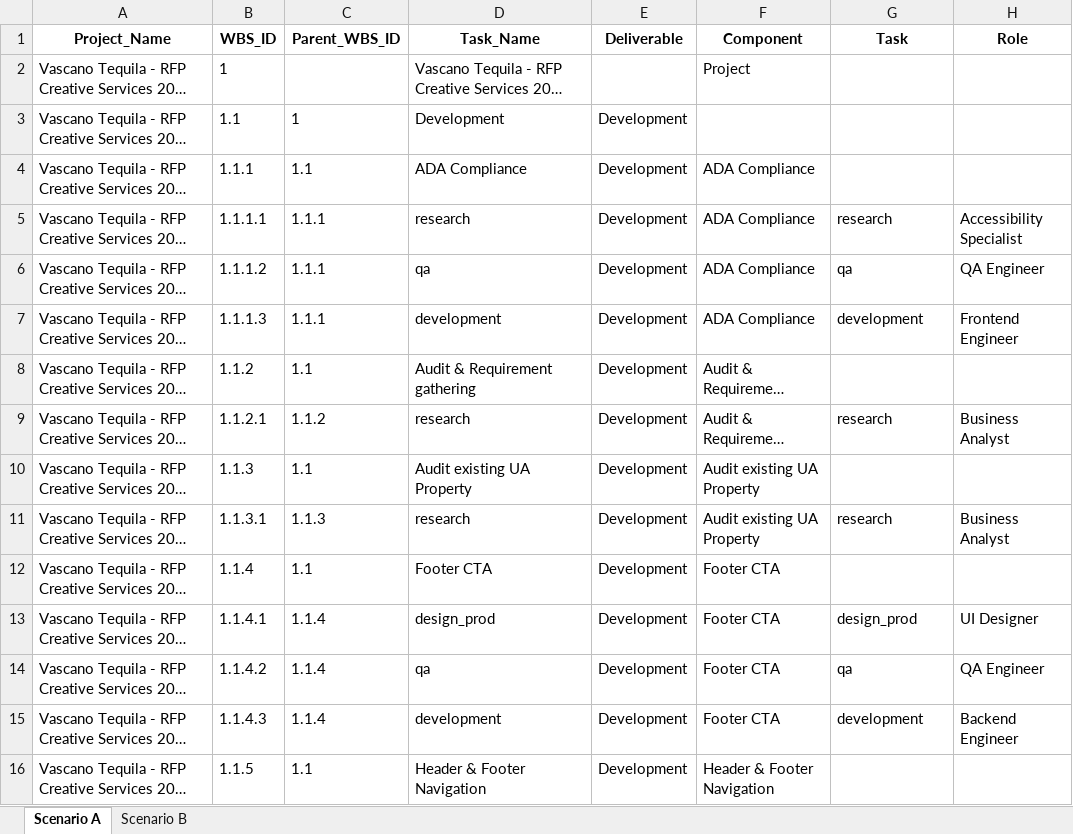
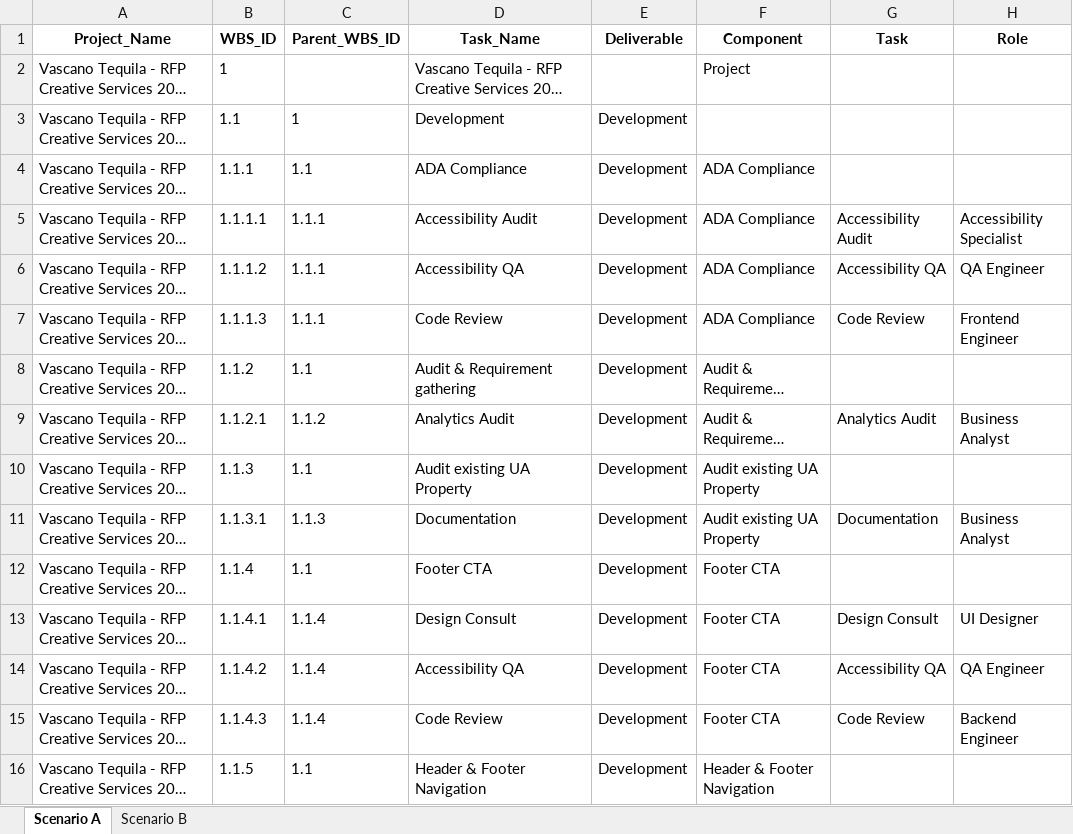
Before and after one commit to The-Charles-Group/Project-Builder-TCG, an Excel workbook: Vascano Tequila - RFP Creative Services 2022 (8) - Scenarios A & B - Workfront Export.xlsx, sheet Scenario A, drawn as a sheet; only a part is shown; long unchanged cells end in …; values as stored, in another font and other column widths than the file's, no borders; the diff covers the shown part only; the diff names each change by its address in the sheet, - before the commit and + after, or states it on an @@ line.

```diff
--- a/Vascano Tequila - RFP Creative Services 2022 (8) - Scenarios A & B - Workfront Export.xlsx (sheet Scenario A)
+++ b/Vascano Tequila - RFP Creative Services 2022 (8) - Scenarios A & B - Workfront Export.xlsx (sheet Scenario A)
-D5 (Task_Name): research
+D5 (Task_Name): Accessibility Audit
-G5 (Task): research
+G5 (Task): Accessibility Audit
-D6 (Task_Name): qa
+D6 (Task_Name): Accessibility QA
-G6 (Task): qa
+G6 (Task): Accessibility QA
-D7 (Task_Name): development
+D7 (Task_Name): Code Review
-G7 (Task): development
+G7 (Task): Code Review
-D9 (Task_Name): research
+D9 (Task_Name): Analytics Audit
-G9 (Task): research
+G9 (Task): Analytics Audit
-D11 (Task_Name): research
+D11 (Task_Name): Documentation
-G11 (Task): research
+G11 (Task): Documentation
-D13 (Task_Name): design_prod
+D13 (Task_Name): Design Consult
-G13 (Task): design_prod
+G13 (Task): Design Consult
-D14 (Task_Name): qa
+D14 (Task_Name): Accessibility QA
-G14 (Task): qa
+G14 (Task): Accessibility QA
-D15 (Task_Name): development
+D15 (Task_Name): Code Review
-G15 (Task): development
+G15 (Task): Code Review
```
Also changed, not shown: 370 edited cells elsewhere in this sheet, sheet Scenario B.
